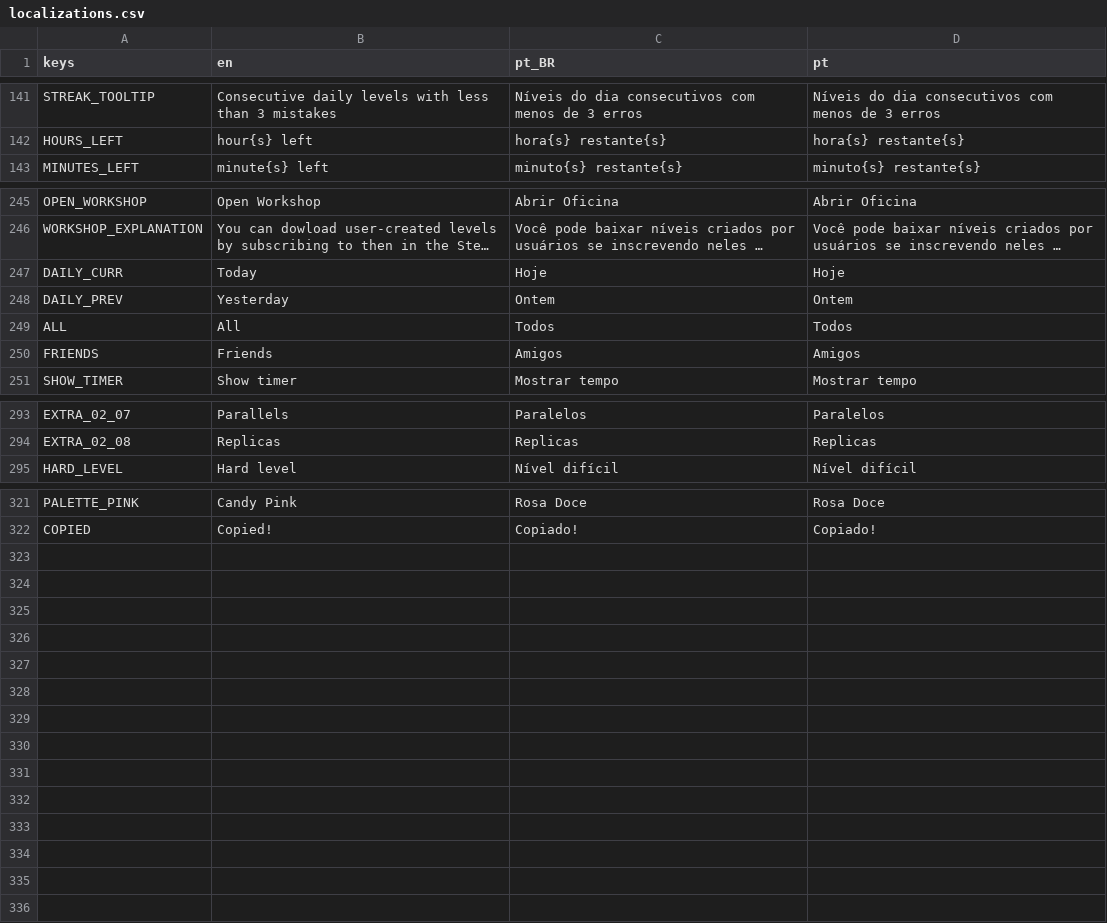
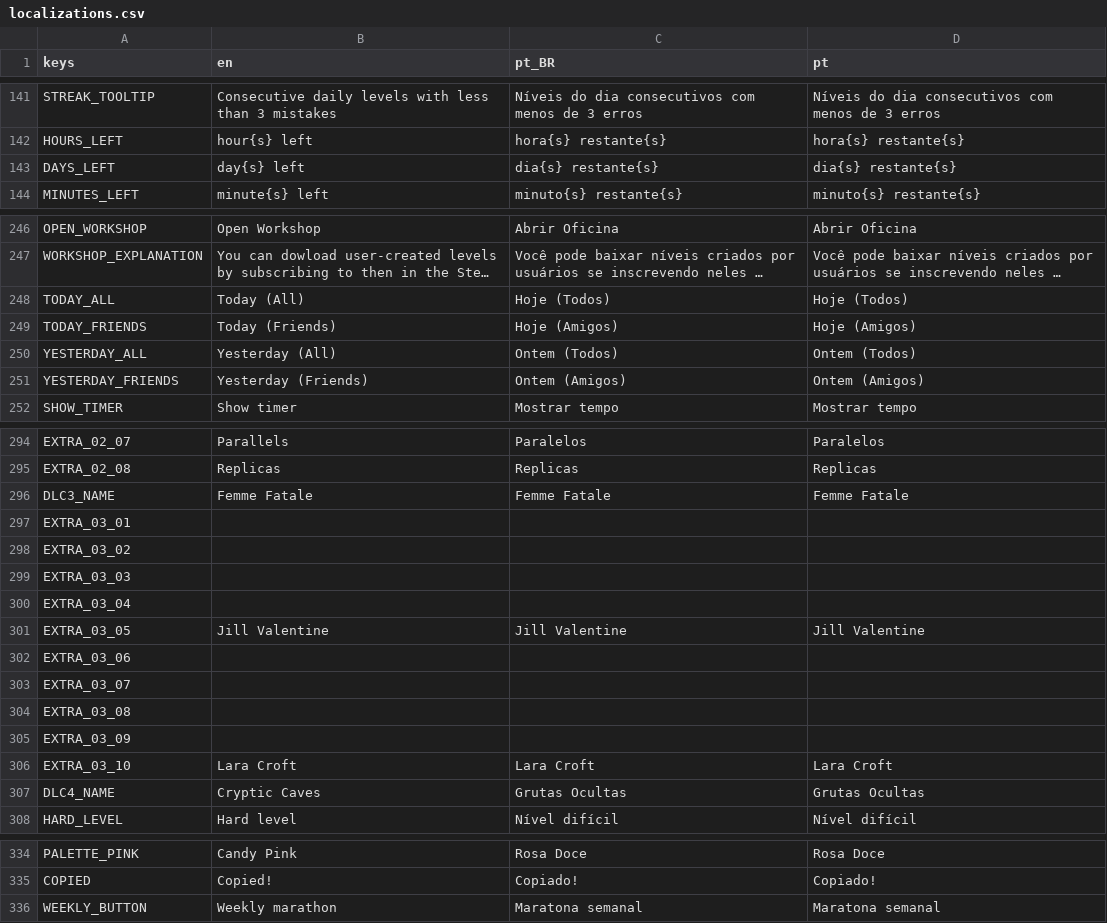
Before and after one commit to MarvellousSoft/liquidum, a CSV file: project/localization/localizations.csv, drawn as a sheet; only a part is shown, gaps mark what is left out; long unchanged cells end in …; removed rows and columns are numbered as before the commit, all else as after; the diff names each change by its address in the sheet, - before the commit and + after, or states it on an @@ line.

```diff
--- a/project/localization/localizations.csv
+++ b/project/localization/localizations.csv
+row 143: DAYS_LEFT | day{s} left | dia{s} restante{s} | dia{s} restante{s}
-row 247: DAILY_CURR | Today | Hoje | Hoje
-row 248: DAILY_PREV | Yesterday | Ontem | Ontem
-row 249: ALL | All | Todos | Todos
-row 250: FRIENDS | Friends | Amigos | Amigos
+row 248: TODAY_ALL | Today (All) | Hoje (Todos) | Hoje (Todos)
+row 249: TODAY_FRIENDS | Today (Friends) | Hoje (Amigos) | Hoje (Amigos)
+row 250: YESTERDAY_ALL | Yesterday (All) | Ontem (Todos) | Ontem (Todos)
+row 251: YESTERDAY_FRIENDS | Yesterday (Friends) | Ontem (Amigos) | Ontem (Amigos)
+row 296: DLC3_NAME | Femme Fatale | Femme Fatale | Femme Fatale
+row 297: EXTRA_03_01
+row 298: EXTRA_03_02
+row 299: EXTRA_03_03
+row 300: EXTRA_03_04
+row 301: EXTRA_03_05 | Jill Valentine | Jill Valentine | Jill Valentine
+row 302: EXTRA_03_06
+row 303: EXTRA_03_07
+row 304: EXTRA_03_08
+row 305: EXTRA_03_09
+row 306: EXTRA_03_10 | Lara Croft | Lara Croft | Lara Croft
+row 307: DLC4_NAME | Cryptic Caves | Grutas Ocultas | Grutas Ocultas
+row 336: WEEKLY_BUTTON | Weekly marathon | Maratona semanal | Maratona semanal
```
Also changed, not shown: 4 other files.
